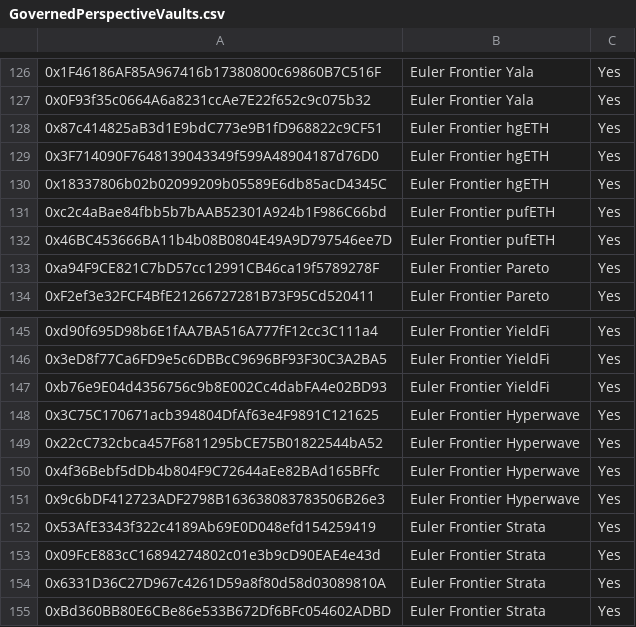
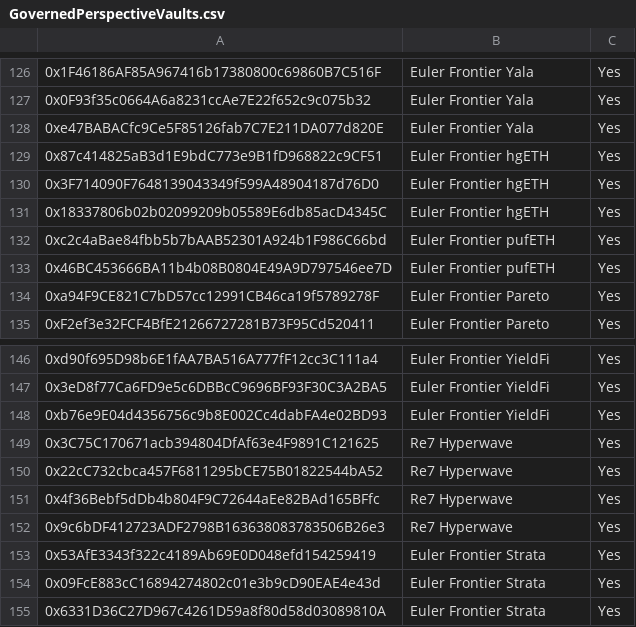
Before and after one commit to euler-xyz/evk-periphery, a CSV file: script/production/mainnet/governedPerspectiveVaults/GovernedPerspectiveVaults.csv, drawn as a sheet; only a part is shown, gaps mark what is left out; the shorter side is filled out with more unchanged rows; addresses are those after the commit; the diff names each change by its address in the sheet, - before the commit and + after, or states it on an @@ line.

Commit message:
feat: add new PT-YU to the Frontier Yala

```diff
--- a/script/production/mainnet/governedPerspectiveVaults/GovernedPerspectiveVaults.csv
+++ b/script/production/mainnet/governedPerspectiveVaults/GovernedPerspectiveVaults.csv
+row 128: 0xe47BABACfc9Ce5F85126fab7C7E211DA077d820E | Euler Frontier Yala | Yes
-B149:B152: Euler Frontier Hyperwave
+B149:B152: Re7 Hyperwave
```
Also changed, not shown: 2 other files.
